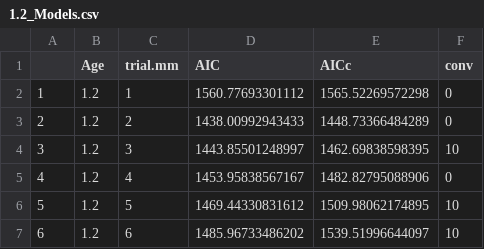
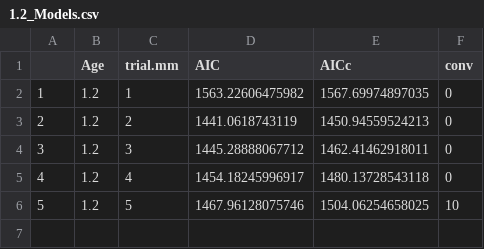
Before and after one commit to curryc2/NCEAS_salmon_size_DFA, a CSV file: Output/1.2_Models.csv, drawn as a sheet.

```diff
--- a/Output/1.2_Models.csv
+++ b/Output/1.2_Models.csv
@@ -1,7 +1,6 @@
 "","Age","trial.mm","AIC","AICc","conv"
-"1","1.2",1,1560.77693301112,1565.52269572298,0
-"2","1.2",2,1438.00992943433,1448.73366484289,0
-"3","1.2",3,1443.85501248997,1462.69838598395,10
-"4","1.2",4,1453.95838567167,1482.82795088906,0
-"5","1.2",5,1469.44330831612,1509.98062174895,10
-"6","1.2",6,1485.96733486202,1539.51996644097,10
+"1","1.2",1,1563.22606475982,1567.69974897035,0
+"2","1.2",2,1441.0618743119,1450.94559524213,0
+"3","1.2",3,1445.28888067712,1462.41462918011,0
+"4","1.2",4,1454.18245996917,1480.13728543118,0
+"5","1.2",5,1467.96128075746,1504.06254658025,10
```
Also changed, not shown: Output/1.3_Models.csv, Output/2.2_Models.csv, 11 other files.
